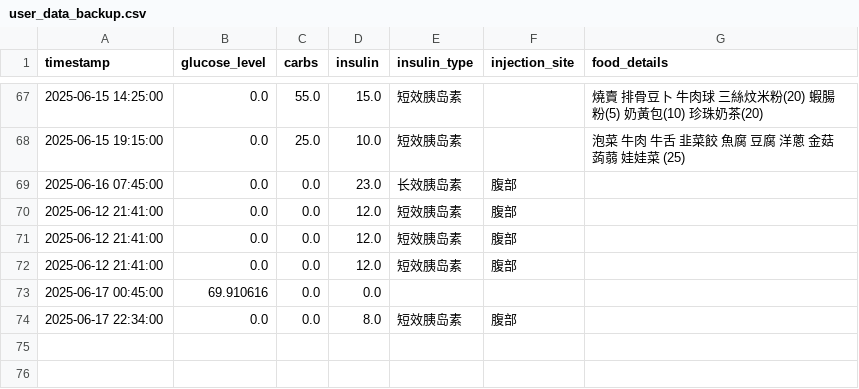
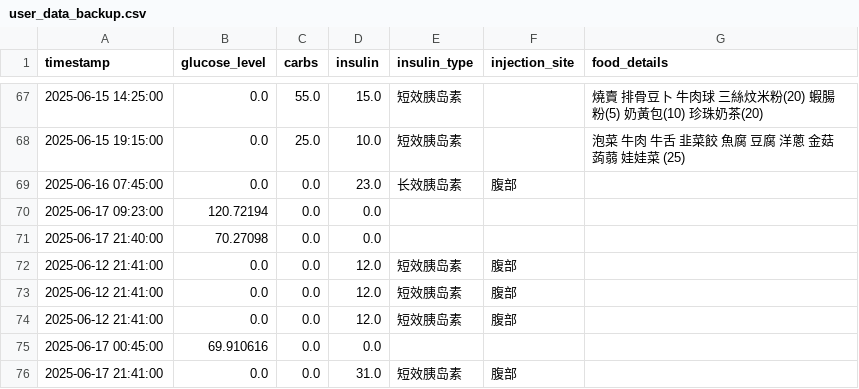
Before and after one commit to Pau610/DiMinder, a CSV file: user_data_backup.csv, drawn as a sheet; only a part is shown, gaps mark what is left out.

```diff
--- a/user_data_backup.csv
+++ b/user_data_backup.csv
@@ -69,2 +69,4 @@ timestamp,glucose_level,carbs,insulin,insulin_type,injection_site,food_details
 2025-06-16 07:45:00,0.0,0.0,23.0,长效胰岛素,腹部,
+2025-06-17 09:23:00,120.72194,0.0,0.0,,,
+2025-06-17 21:40:00,70.27098,0.0,0.0,,,
 2025-06-12 21:41:00,0.0,0.0,12.0,短效胰岛素,腹部,
@@ -73,2 +75,2 @@ timestamp,glucose_level,carbs,insulin,insulin_type,injection_site,food_details
 2025-06-17 00:45:00,69.910616,0.0,0.0,,,
-2025-06-17 22:34:00,0.0,0.0,8.0,短效胰岛素,腹部,
+2025-06-17 21:41:00,0.0,0.0,31.0,短效胰岛素,腹部,
```
Also changed, not shown: user_data_safe.csv, 9 other files.
